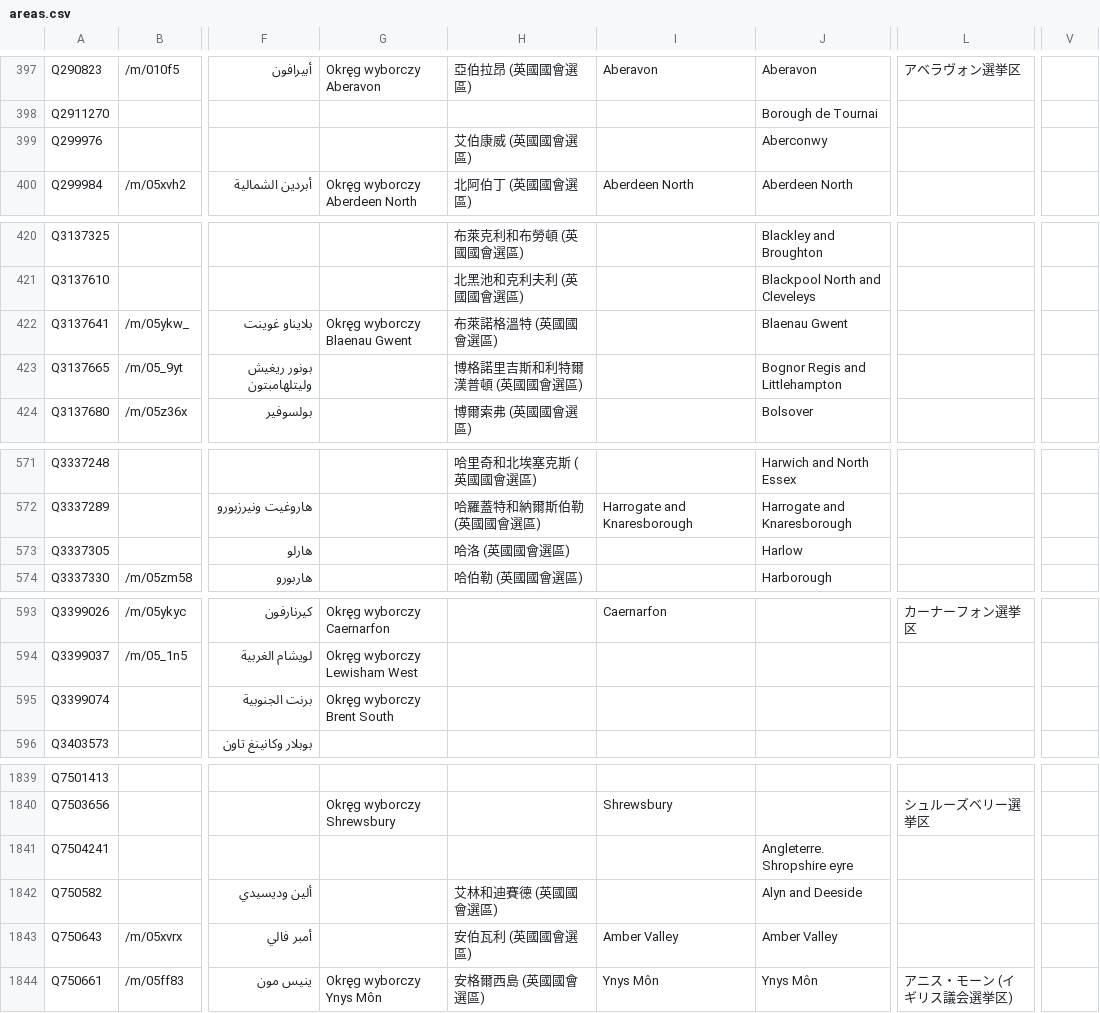
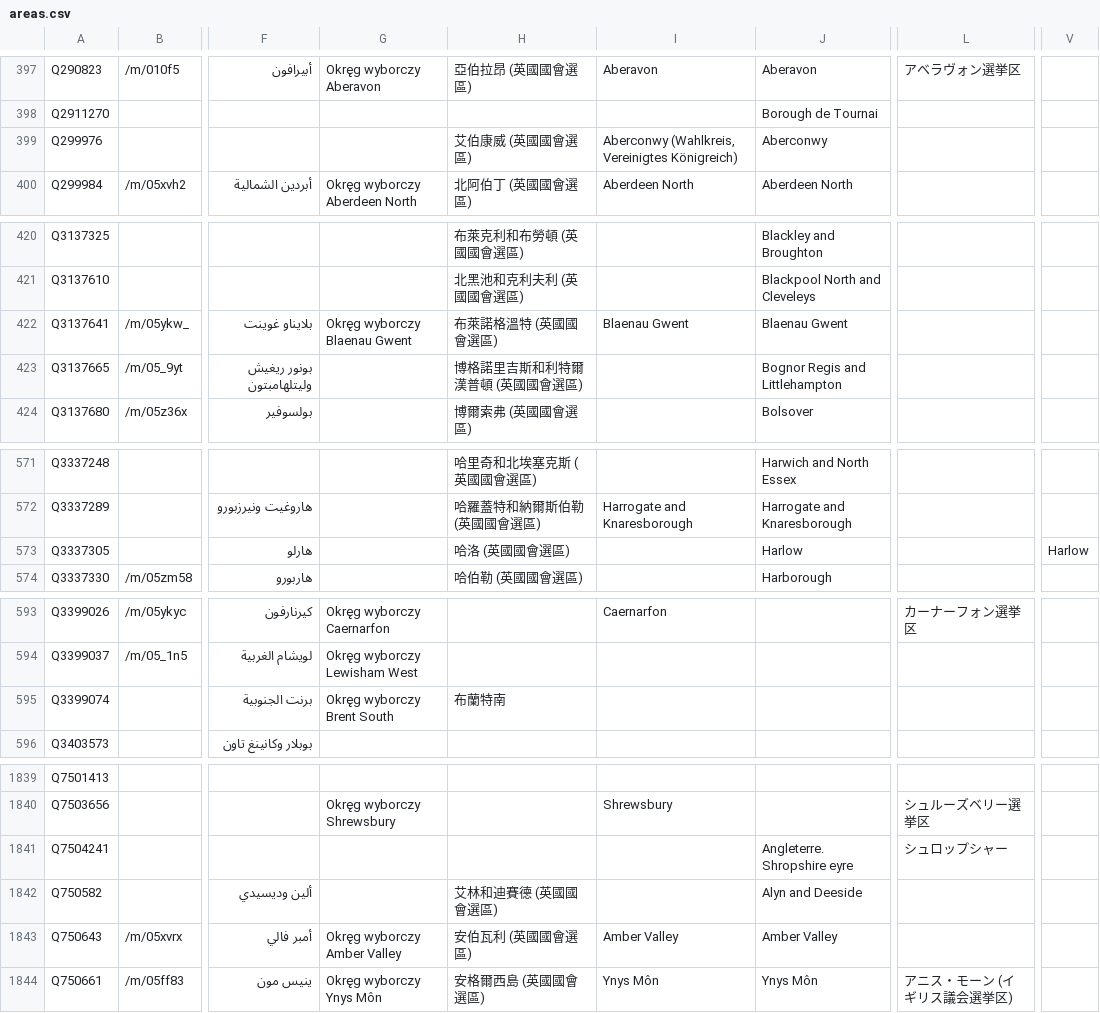
Before and after one commit to loudspeek/representa, a CSV file: data/UK/Commons/sources/morph/areas.csv, drawn as a sheet; only a part is shown, gaps mark what is left out; the diff covers the shown part only; the diff names each change by its address in the sheet, - before the commit and + after, or states it on an @@ line.

```diff
--- a/data/UK/Commons/sources/morph/areas.csv
+++ b/data/UK/Commons/sources/morph/areas.csv
-I399: (empty)
+I399: Aberconwy (Wahlkreis, Vereinigtes Königreich)
-I422: (empty)
+I422: Blaenau Gwent
-V573: (empty)
+V573: Harlow
-H595: (empty)
+H595: 布蘭特南
-L1841: (empty)
+L1841: シュロップシャー
-G1843: (empty)
+G1843: Okręg wyborczy Amber Valley
```
Also changed, not shown: 20 edited cells elsewhere in this file, data/UK/Commons/sources/morph/parliament.csv, 15 other files.
